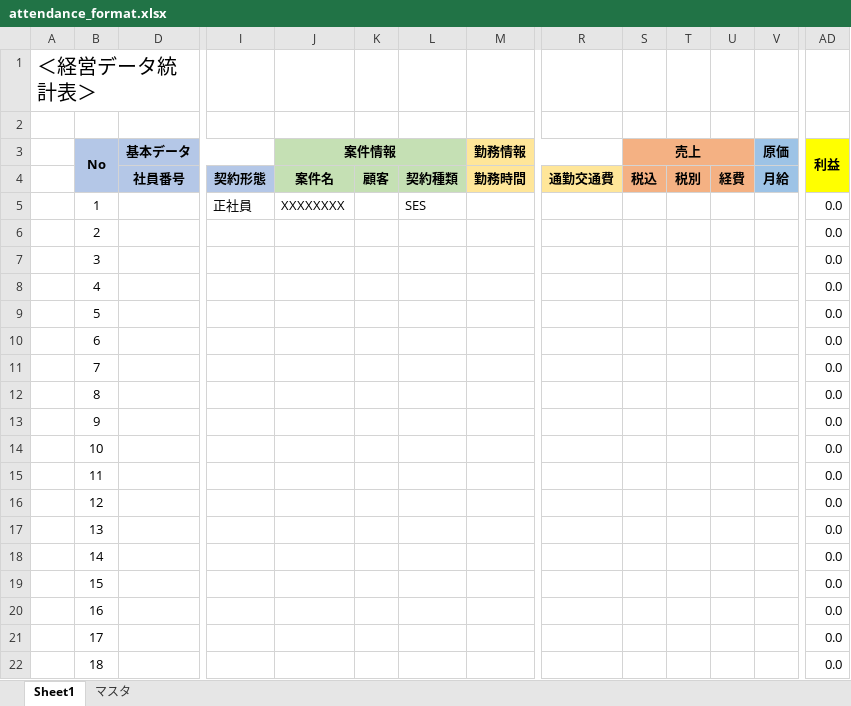
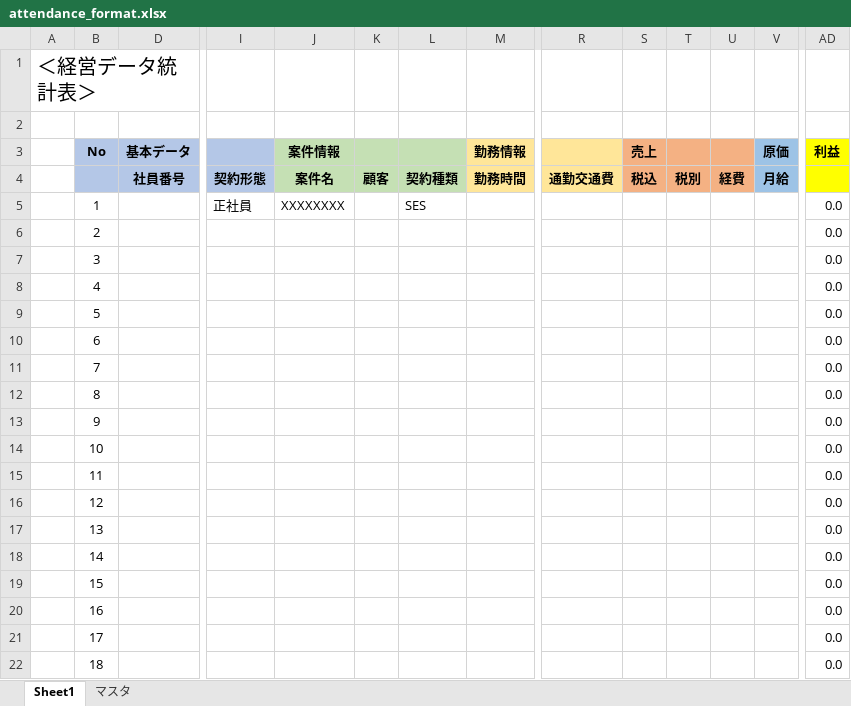
Before and after one commit to shouaya/ebusiness, an Excel workbook: media/attachment/attendance_format.xlsx, sheet Sheet1, drawn as a sheet; only a part is shown, gaps mark what is left out; values as stored, in another font and other column widths than the file's, no borders; the diff names each change by its address in the sheet, - before the commit and + after, or states it on an @@ line.

```diff
--- a/media/attachment/attendance_format.xlsx (sheet Sheet1)
+++ b/media/attachment/attendance_format.xlsx (sheet Sheet1)
-B3:B4 merged
-D3:I3 merged
-J3:L3 merged
-M3:R3 merged
-S3:U3 merged
-V3:AC3 merged
-AD3:AD4 merged
```
Also changed, not shown: 10 other files.
